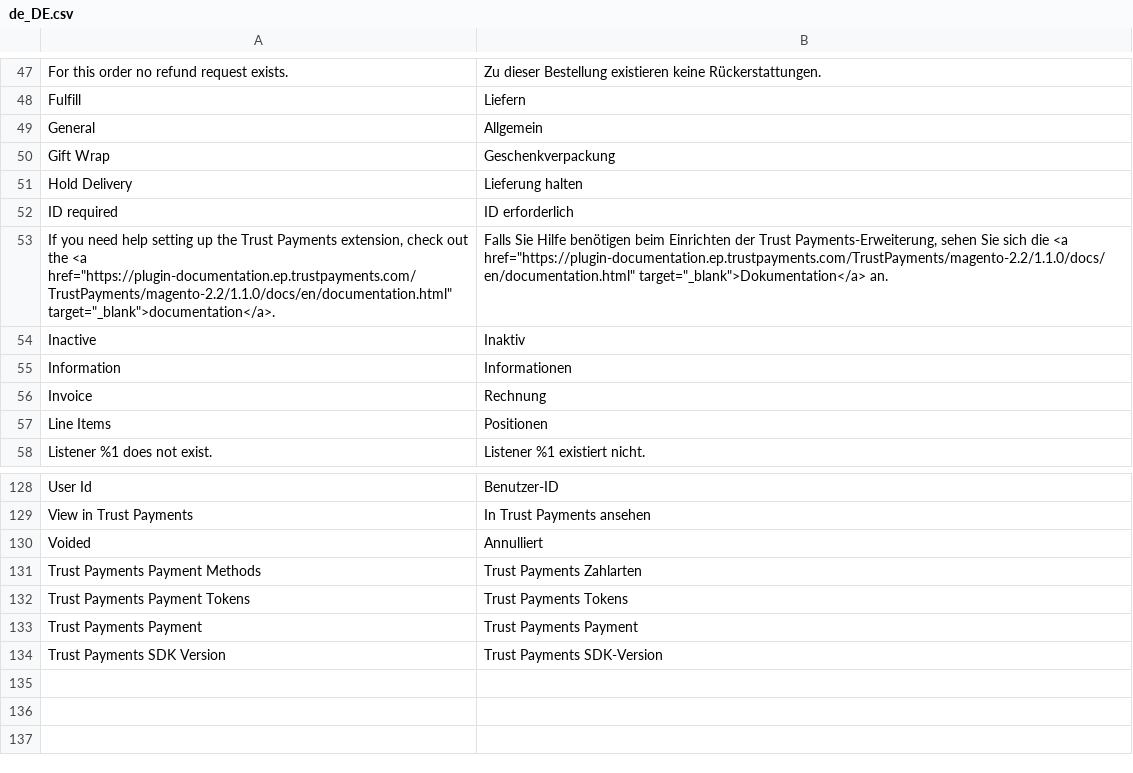
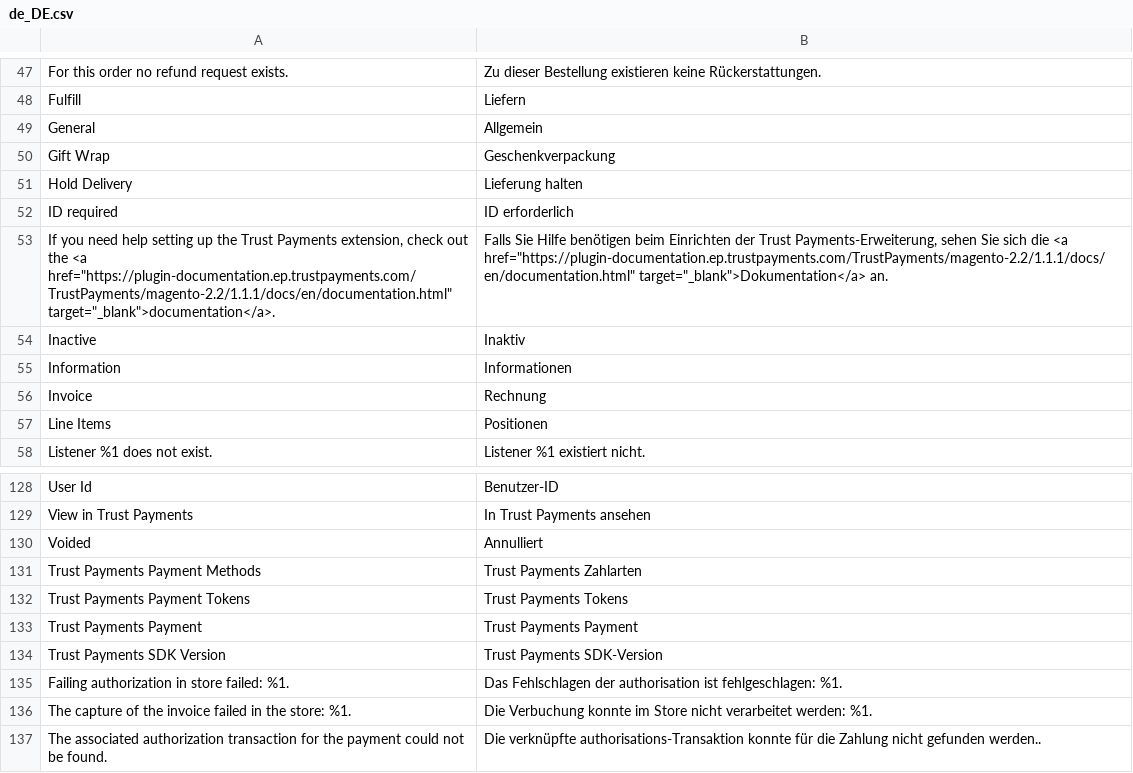
Before and after one commit to TrustPayments/magento-2.2, a CSV file: i18n/de_DE.csv, drawn as a sheet; only a part is shown, gaps mark what is left out.

```diff
--- a/i18n/de_DE.csv
+++ b/i18n/de_DE.csv
@@ -52,3 +52,3 @@
 "ID required","ID erforderlich"
-"If you need help setting up the Trust Payments extension, check out the <a href=""https://plugin-documentation.ep.trustpayments.com/TrustPayments/magento-2.2/1.1.0/docs/en/documentation.html"" target=""_blank"">documentation</a>.","Falls Sie Hilfe benötigen beim Einrichten der Trust Payments-Erweiterung, sehen Sie sich die <a href=""https://plugin-documentation.ep.trustpayments.com/TrustPayments/magento-2.2/1.1.0/docs/en/documentation.html"" target=""_blank"">Dokumentation</a> an."
+"If you need help setting up the Trust Payments extension, check out the <a href=""https://plugin-documentation.ep.trustpayments.com/TrustPayments/magento-2.2/1.1.1/docs/en/documentation.html"" target=""_blank"">documentation</a>.","Falls Sie Hilfe benötigen beim Einrichten der Trust Payments-Erweiterung, sehen Sie sich die <a href=""https://plugin-documentation.ep.trustpayments.com/TrustPayments/magento-2.2/1.1.1/docs/en/documentation.html"" target=""_blank"">Dokumentation</a> an."
 "Inactive","Inaktiv"
@@ -134 +134,4 @@
 "Trust Payments SDK Version","Trust Payments SDK-Version"
+"Failing authorization in store failed: %1.","Das Fehlschlagen der authorisation ist fehlgeschlagen: %1."
+"The capture of the invoice failed in the store: %1.","Die Verbuchung konnte im Store nicht verarbeitet werden: %1."
+"The associated authorization transaction for the payment could not be found.","Die verknüpfte authorisations-Transaktion konnte für die Zahlung nicht gefunden werden.."
```
Also changed, not shown: i18n/en_US.csv, 8 other files.
